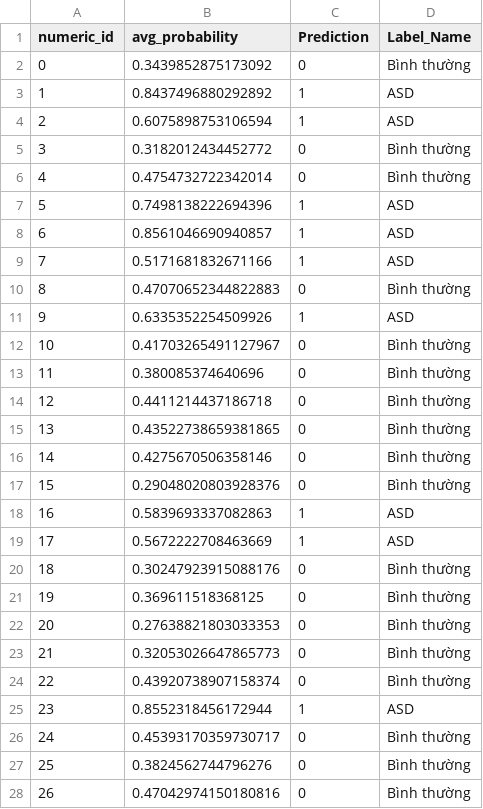
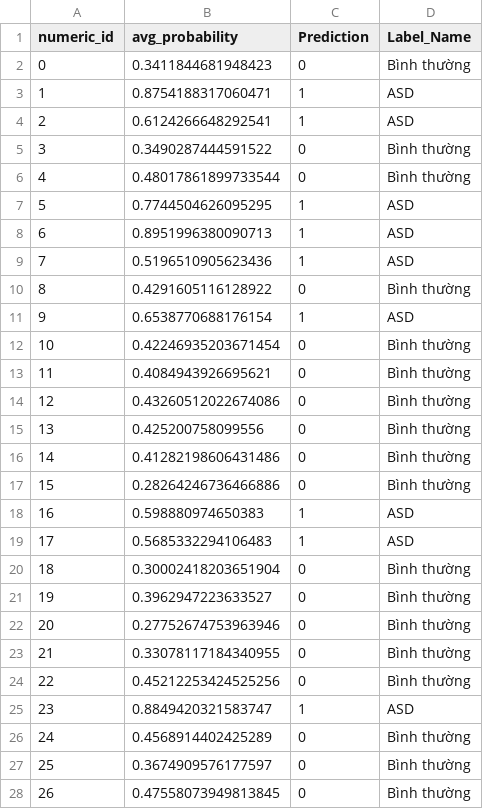
Before and after one commit to vuminhphuong11/DAV_EMS_PROJECT, a CSV file: ket_qua_du_doan.csv, drawn as a sheet; only a part is shown; the diff covers the shown part only.

```diff
--- a/ket_qua_du_doan.csv
+++ b/ket_qua_du_doan.csv
@@ -1,28 +1,28 @@
 numeric_id,avg_probability,Prediction,Label_Name
-0,0.3439852875173092,0,Bình thường
-1,0.8437496880292892,1,ASD
-2,0.6075898753106594,1,ASD
-3,0.3182012434452772,0,Bình thường
-4,0.4754732722342014,0,Bình thường
-5,0.7498138222694396,1,ASD
-6,0.8561046690940857,1,ASD
-7,0.5171681832671166,1,ASD
-8,0.47070652344822883,0,Bình thường
-9,0.6335352254509926,1,ASD
-10,0.41703265491127967,0,Bình thường
-11,0.380085374640696,0,Bình thường
-12,0.4411214437186718,0,Bình thường
-13,0.43522738659381865,0,Bình thường
-14,0.4275670506358146,0,Bình thường
-15,0.29048020803928376,0,Bình thường
-16,0.5839693337082863,1,ASD
-17,0.5672222708463669,1,ASD
-18,0.30247923915088176,0,Bình thường
-19,0.369611518368125,0,Bình thường
-20,0.27638821803033353,0,Bình thường
-21,0.32053026647865773,0,Bình thường
-22,0.43920738907158374,0,Bình thường
-23,0.8552318456172944,1,ASD
-24,0.45393170359730717,0,Bình thường
-25,0.3824562744796276,0,Bình thường
-26,0.47042974150180816,0,Bình thường
+0,0.3411844681948423,0,Bình thường
+1,0.8754188317060471,1,ASD
+2,0.6124266648292541,1,ASD
+3,0.3490287444591522,0,Bình thường
+4,0.48017861899733544,0,Bình thường
+5,0.7744504626095295,1,ASD
+6,0.8951996380090713,1,ASD
+7,0.5196510905623436,1,ASD
+8,0.4291605116128922,0,Bình thường
+9,0.6538770688176154,1,ASD
+10,0.42246935203671454,0,Bình thường
+11,0.4084943926695621,0,Bình thường
+12,0.43260512022674086,0,Bình thường
+13,0.425200758099556,0,Bình thường
+14,0.41282198606431486,0,Bình thường
+15,0.28264246736466886,0,Bình thường
+16,0.598880974650383,1,ASD
+17,0.5685332294106483,1,ASD
+18,0.30002418203651904,0,Bình thường
+19,0.3962947223633527,0,Bình thường
+20,0.27752674753963946,0,Bình thường
+21,0.33078117184340955,0,Bình thường
+22,0.45212253424525256,0,Bình thường
+23,0.8849420321583747,1,ASD
+24,0.4568914402425289,0,Bình thường
+25,0.3674909576177597,0,Bình thường
+26,0.47558073949813845,0,Bình thường
```
Also changed, not shown: 21 edited cells elsewhere in this file, 2 other files.
